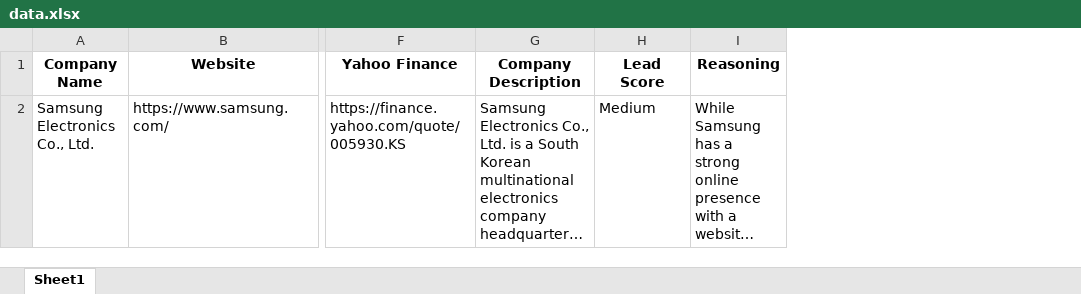
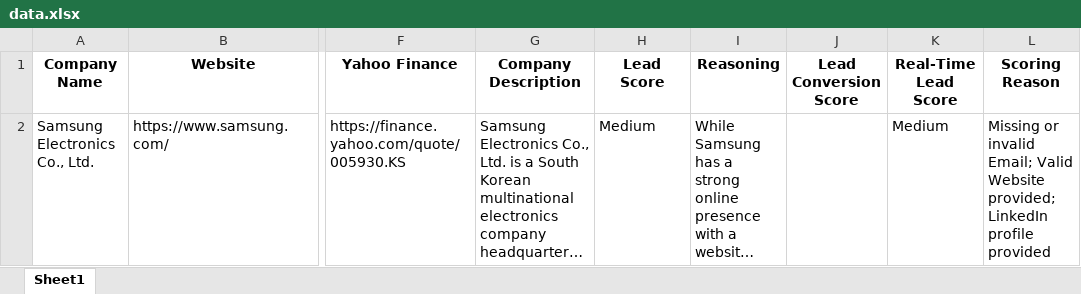
Before and after one commit to ssaputralo/scrapex, an Excel workbook: results/data.xlsx, sheet Sheet1, drawn as a sheet; only a part is shown, gaps mark what is left out; long unchanged cells end in …; values as stored, in another font and other column widths than the file's, no borders; the diff covers the shown part only; the diff names each change by its address in the sheet, - before the commit and + after, or states it on an @@ line.

```diff
--- a/results/data.xlsx (sheet Sheet1)
+++ b/results/data.xlsx (sheet Sheet1)
+column J (Lead Conversion Score), empty
+column K (Real-Time Lead Score), row 2: Medium
+column L (Scoring Reason), row 2: Missing or invalid Email; Valid Website provided; LinkedIn profile provided
```
Also changed, not shown: 3 added rows elsewhere in this sheet, 4 other files.
